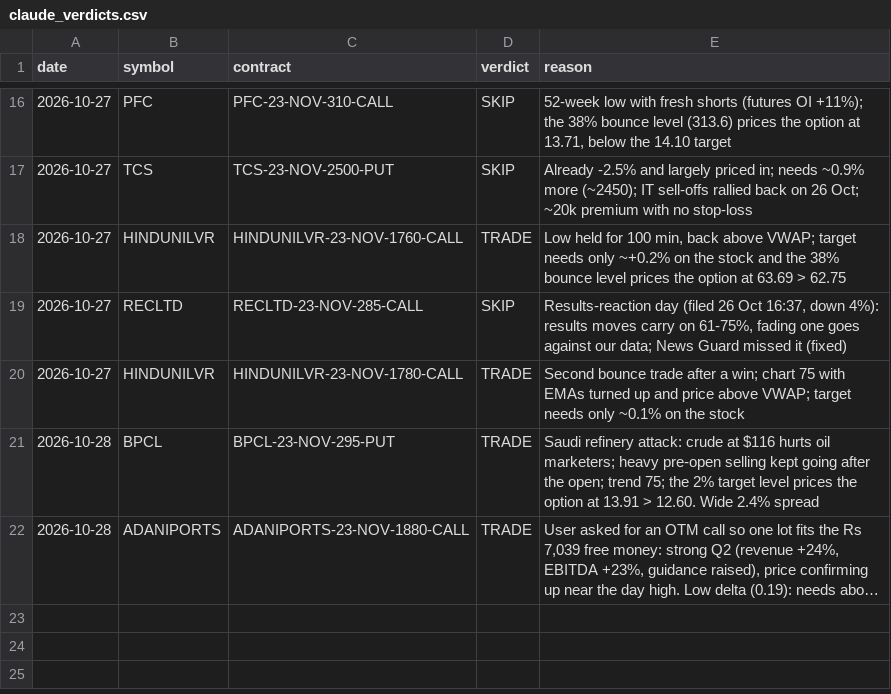
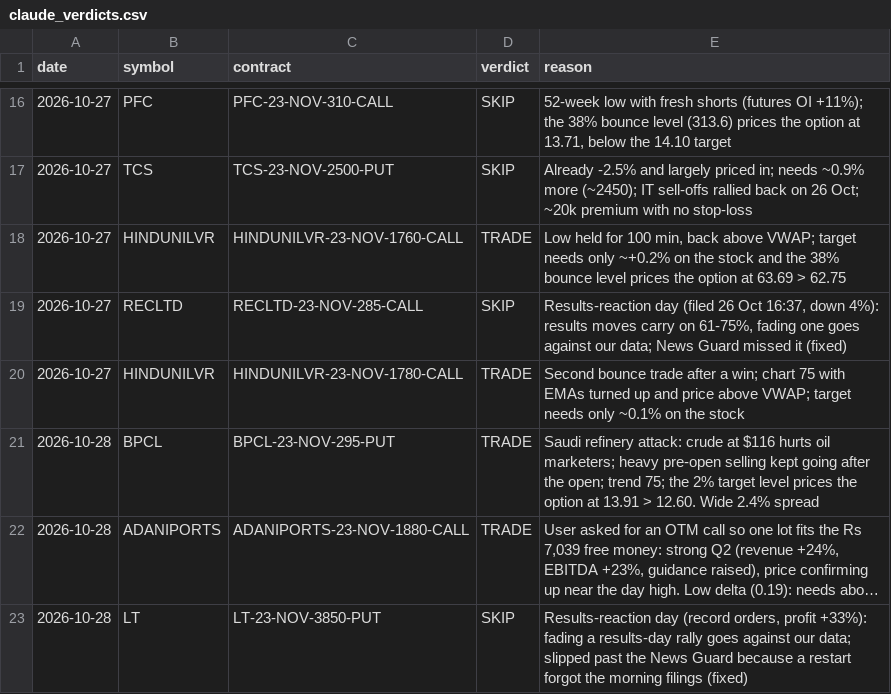
Before and after one commit to vishnupadma007-oss/Stock-market-scanner-of-India, a CSV file: journal/claude_verdicts.csv, drawn as a sheet; only a part is shown, gaps mark what is left out; long unchanged cells end in …; the diff names each change by its address in the sheet, - before the commit and + after, or states it on an @@ line.

```diff
--- a/journal/claude_verdicts.csv
+++ b/journal/claude_verdicts.csv
+row 23: 2026-10-28 | LT | LT-23-NOV-3850-PUT | SKIP | Results-reaction day (record orders, profit +33%): fading a results-day rally goes against our data; slipped past the News Guard because a restart forgot the morning filings (fixed)
```
Also changed, not shown: 3 other files.
